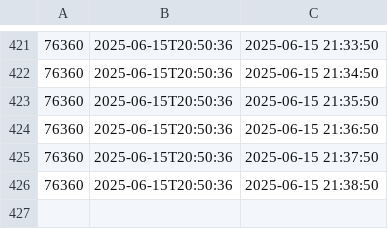
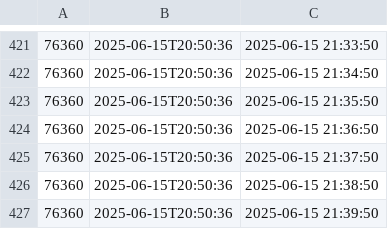
Before and after one commit to D3rhami/milli-gold-vault, a CSV file: database/2025-06-15.csv, drawn as a sheet; only a part is shown, gaps mark what is left out.

Commit message:
📆 25-Khordad-1404|21:39:51🪙76360 . add by cloudflare worker

```diff
--- a/database/2025-06-15.csv
+++ b/database/2025-06-15.csv
@@ -426 +426,2 @@
 76360,2025-06-15T20:50:36,2025-06-15 21:38:50
+76360,2025-06-15T20:50:36,2025-06-15 21:39:50
```
